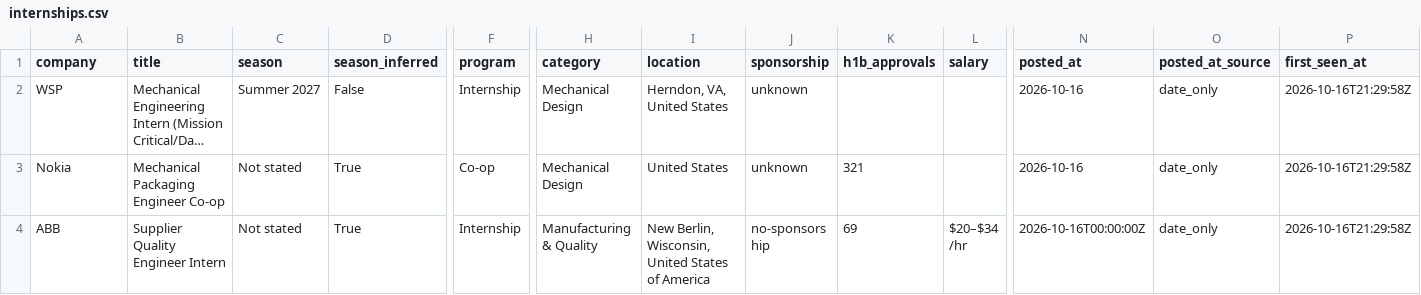
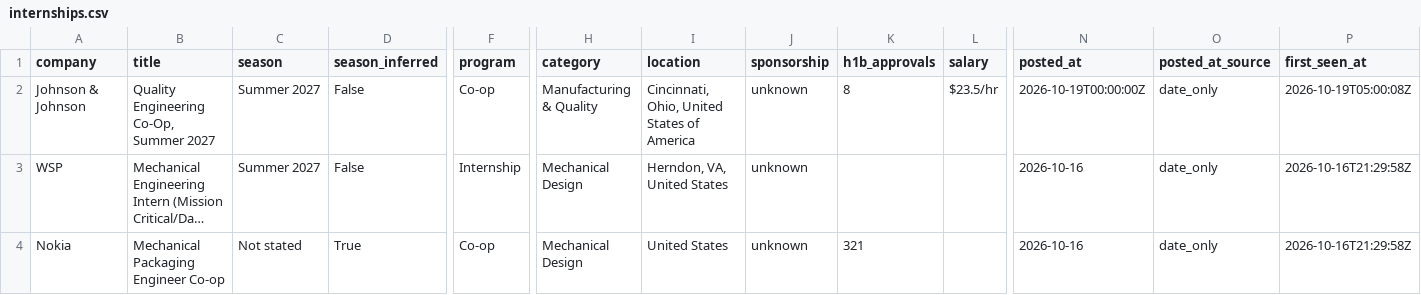
Before and after one commit to pranavd1437/mechanical-aerospace-internship-engine, a CSV file: data/internships.csv, drawn as a sheet; only a part is shown, gaps mark what is left out; the shorter side is filled out with more unchanged rows; long unchanged cells end in …; rows hold the shown columns only; the diff names each change by its address in the sheet, - before the commit and + after, or states it on an @@ line.

```diff
--- a/data/internships.csv
+++ b/data/internships.csv
+row 2: Johnson & Johnson | Quality Engineering Co-Op, Summer 2027 | Summer 2027 | False | Co-op | Manufacturing & Quality | Cincinnati, Ohio, United States of America | unknown | 8 | $23.5/hr | 2026-10-19T00:00:00Z | date_only | 2026-10-19T05:00:08Z
```
Also changed, not shown: docs/internships.csv, 14 other files.
